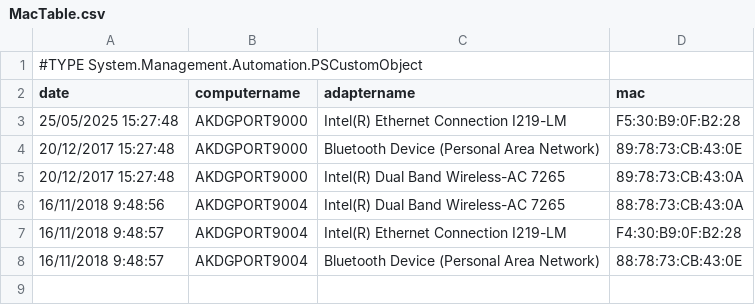
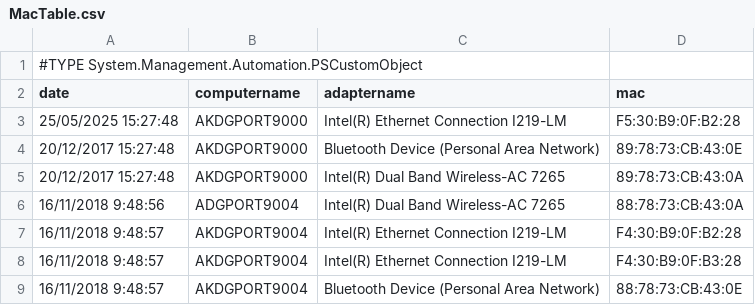
Before and after one commit to YuuneesIBH/KDG-Computer-Systems2-ISB, a CSV file: CS2 - ISB Powershell/Scripts/ChatGPT-Proefexamen/MacTable.csv, drawn as a sheet.

```diff
--- a/CS2 - ISB Powershell/Scripts/ChatGPT-Proefexamen/MacTable.csv
+++ b/CS2 - ISB Powershell/Scripts/ChatGPT-Proefexamen/MacTable.csv
@@ -5,4 +5,5 @@
 "20/12/2017 15:27:48","AKDGPORT9000","Intel(R) Dual Band Wireless-AC 7265","89:78:73:CB:43:0A"
-"16/11/2018 9:48:56","AKDGPORT9004","Intel(R) Dual Band Wireless-AC 7265","88:78:73:CB:43:0A"
+"16/11/2018 9:48:56","ADGPORT9004","Intel(R) Dual Band Wireless-AC 7265","88:78:73:CB:43:0A"
 "16/11/2018 9:48:57","AKDGPORT9004","Intel(R) Ethernet Connection I219-LM","F4:30:B9:0F:B2:28"
+"16/11/2018 9:48:57","AKDGPORT9004","Intel(R) Ethernet Connection I219-LM","F4:30:B9:0F:B3:28"
 "16/11/2018 9:48:57","AKDGPORT9004","Bluetooth Device (Personal Area Network)","88:78:73:CB:43:0E"
```
Also changed, not shown: 18 other files.
